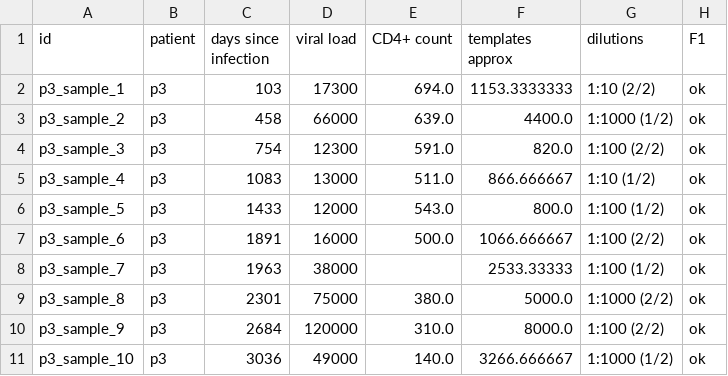
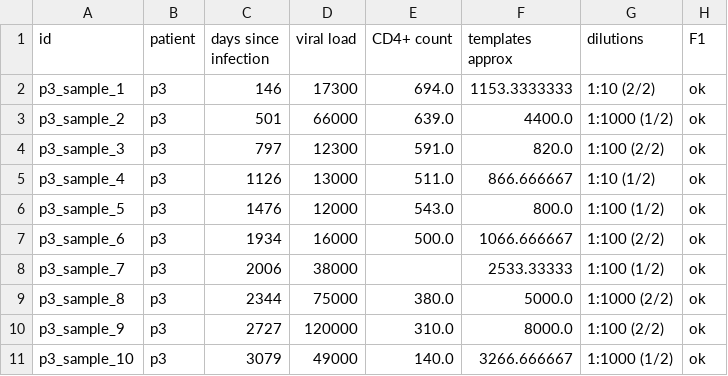
Before and after one commit to neherlab/HIVEVO_access, a TSV file: data/tables/samples_p3.tsv, drawn as a sheet; only a part is shown; the diff names each change by its address in the sheet, - before the commit and + after, or states it on an @@ line.

```diff
--- a/data/tables/samples_p3.tsv
+++ b/data/tables/samples_p3.tsv
-C2 (days since infection): 103
+C2 (days since infection): 146
-C3 (days since infection): 458
+C3 (days since infection): 501
-C4 (days since infection): 754
+C4 (days since infection): 797
-C5 (days since infection): 1083
+C5 (days since infection): 1126
-C6 (days since infection): 1433
+C6 (days since infection): 1476
-C7 (days since infection): 1891
+C7 (days since infection): 1934
-C8 (days since infection): 1963
+C8 (days since infection): 2006
-C9 (days since infection): 2301
+C9 (days since infection): 2344
-C10 (days since infection): 2684
+C10 (days since infection): 2727
-C11 (days since infection): 3036
+C11 (days since infection): 3079
```
Also changed, not shown: data/tables/patients.tsv, data/tables/samples_p1.tsv, 6 other files.
